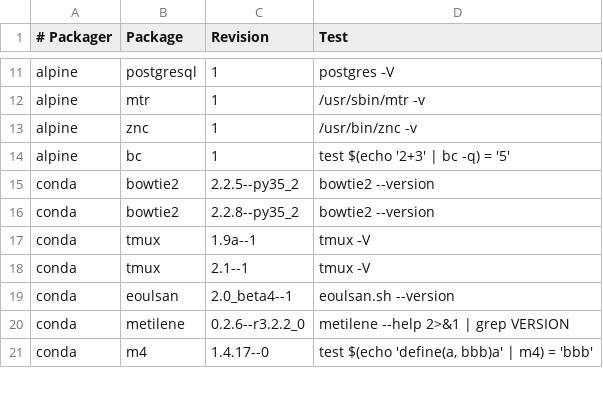
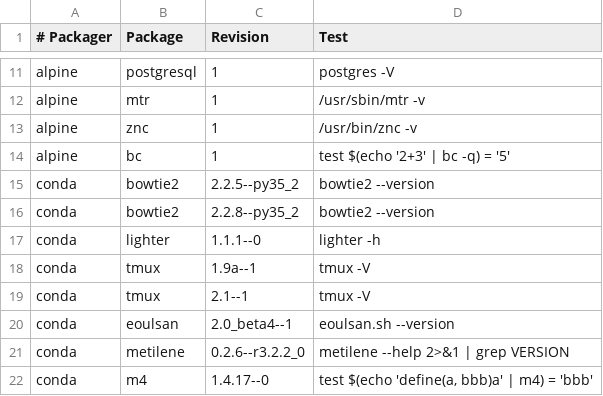
Before and after one commit to BioContainers/mulled, a TSV file: packages.tsv, drawn as a sheet; only a part is shown, gaps mark what is left out; the diff names each change by its address in the sheet, - before the commit and + after, or states it on an @@ line.

Commit message:
Add lighter

```diff
--- a/packages.tsv
+++ b/packages.tsv
+row 17: conda | lighter | 1.1.1--0 | lighter -h
```
